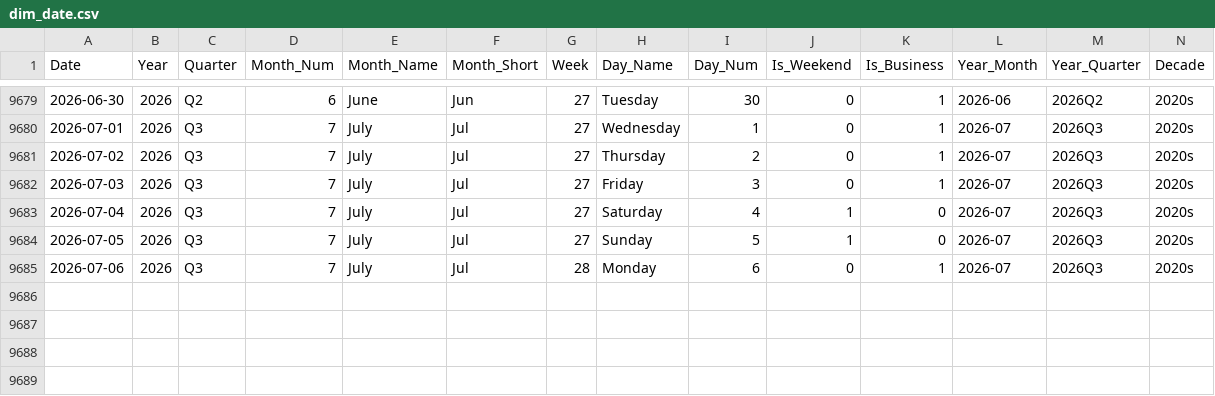
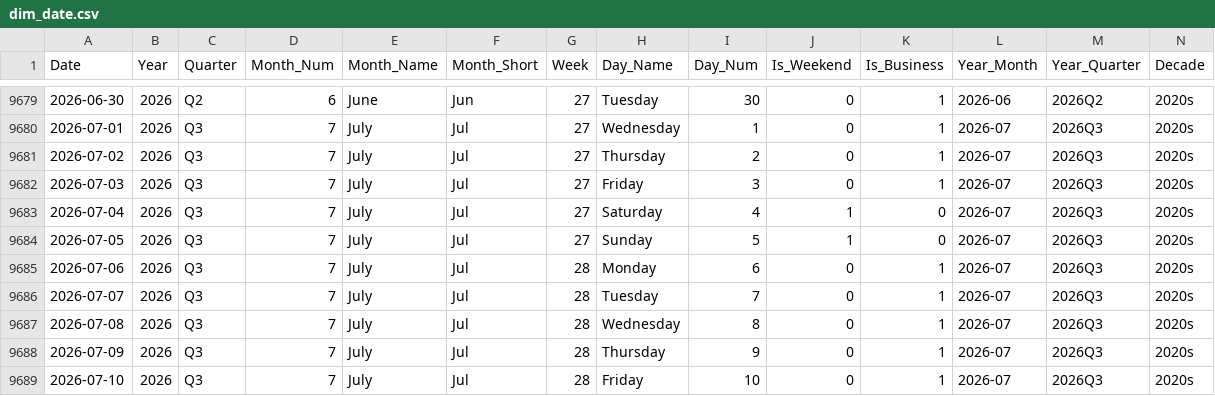
Before and after one commit to vivekraj123456/Stock-Analysis, a CSV file: powerbi_data/dim_date.csv, drawn as a sheet; only a part is shown, gaps mark what is left out; the diff names each change by its address in the sheet, - before the commit and + after, or states it on an @@ line.

```diff
--- a/powerbi_data/dim_date.csv
+++ b/powerbi_data/dim_date.csv
+row 9686: 2026-07-07 | 2026 | Q3 | 7 | July | Jul | 28 | Tuesday | 7 | 0 | 1 | 2026-07 | 2026Q3 | 2020s
+row 9687: 2026-07-08 | 2026 | Q3 | 7 | July | Jul | 28 | Wednesday | 8 | 0 | 1 | 2026-07 | 2026Q3 | 2020s
+row 9688: 2026-07-09 | 2026 | Q3 | 7 | July | Jul | 28 | Thursday | 9 | 0 | 1 | 2026-07 | 2026Q3 | 2020s
+row 9689: 2026-07-10 | 2026 | Q3 | 7 | July | Jul | 28 | Friday | 10 | 0 | 1 | 2026-07 | 2026Q3 | 2020s
```
Also changed, not shown: powerbi_data/agg_sector_monthly.csv, powerbi_data/snapshot_latest.csv, 1 other file.
